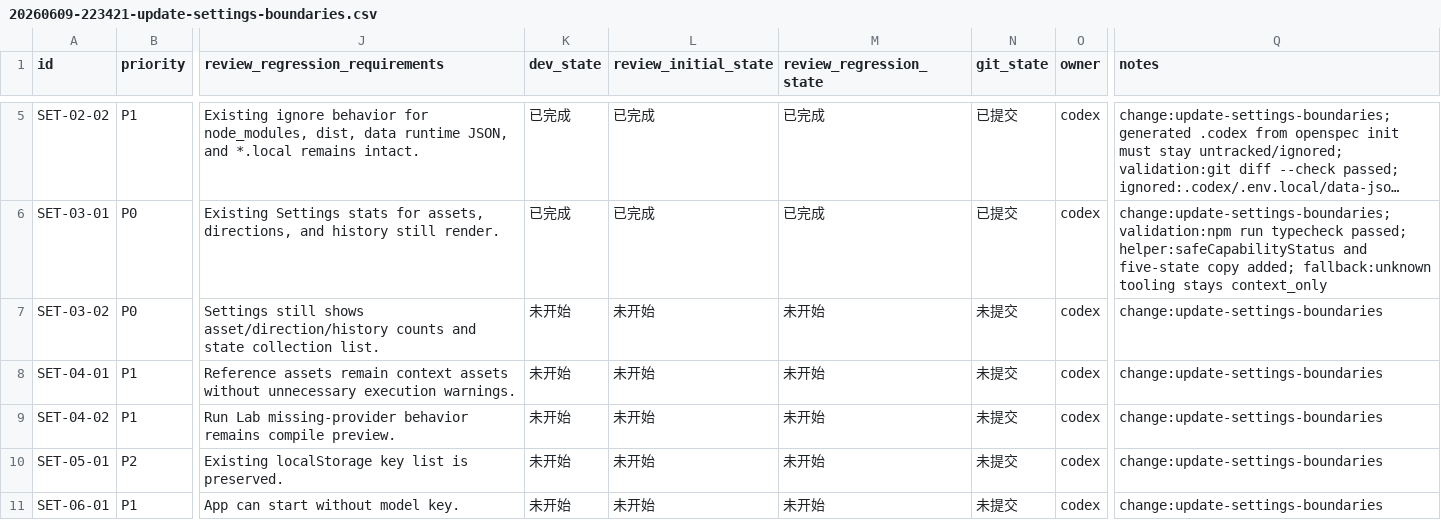
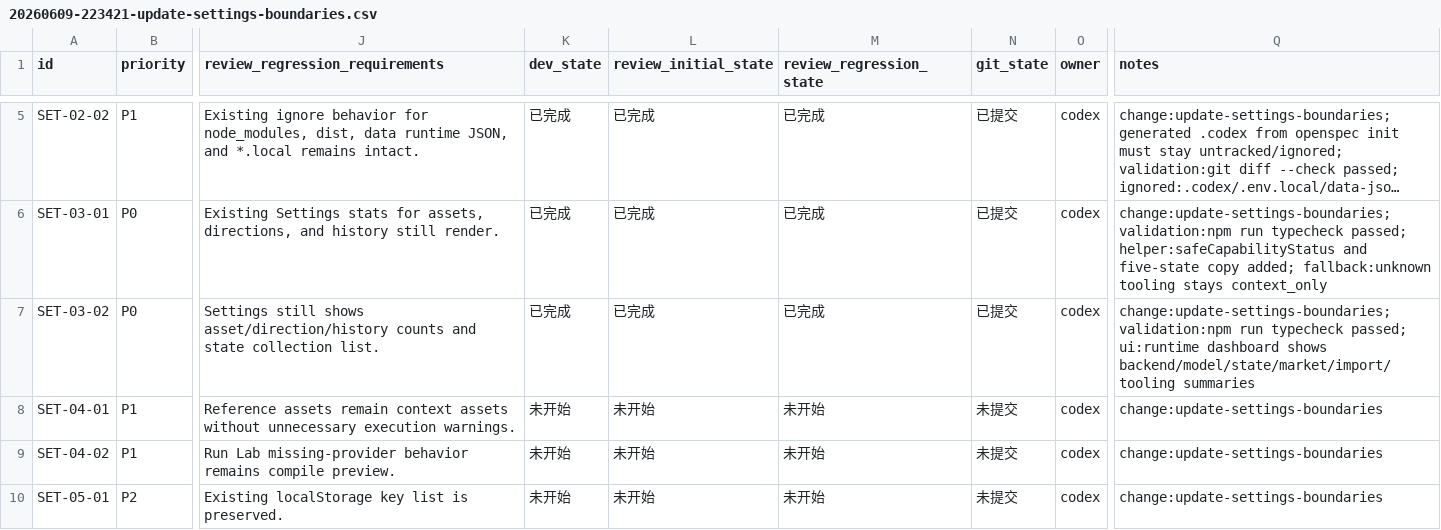
Before and after one commit to hhhx-lab/prompts-manager, a CSV file: issues/20260609-223421-update-settings-boundaries.csv, drawn as a sheet; only a part is shown, gaps mark what is left out; the shorter side is filled out with more unchanged rows; long unchanged cells end in …; the diff names each change by its address in the sheet, - before the commit and + after, or states it on an @@ line.

```diff
--- a/issues/20260609-223421-update-settings-boundaries.csv
+++ b/issues/20260609-223421-update-settings-boundaries.csv
-K7 (dev_state): 未开始
+K7 (dev_state): 已完成
-L7 (review_initial_state): 未开始
+L7 (review_initial_state): 已完成
-M7 (review_regression_state): 未开始
+M7 (review_regression_state): 已完成
-N7 (git_state): 未提交
+N7 (git_state): 已提交
-Q7 (notes): change:update-settings-boundaries
+Q7 (notes): change:update-settings-boundaries; validation:npm run typecheck passed; ui:runtime dashboard shows backend/model/state/market/import/tooling summaries
```
Also changed, not shown: 1 other file.
